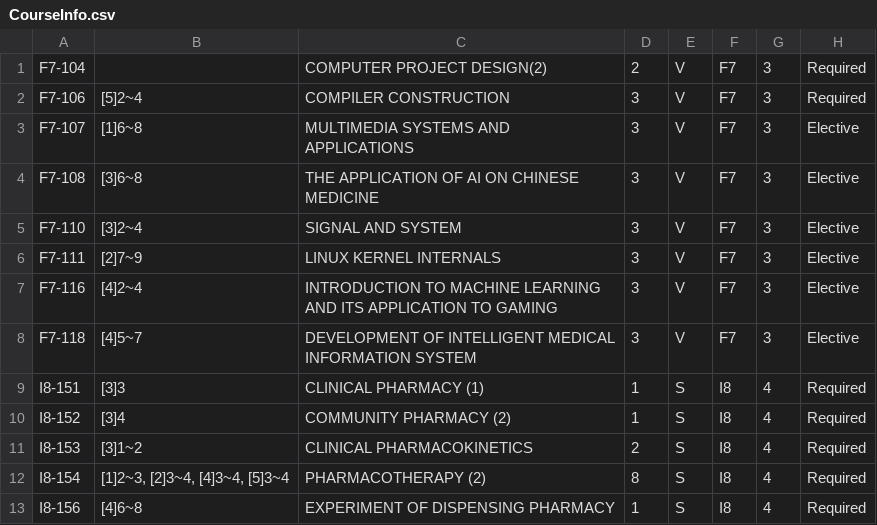
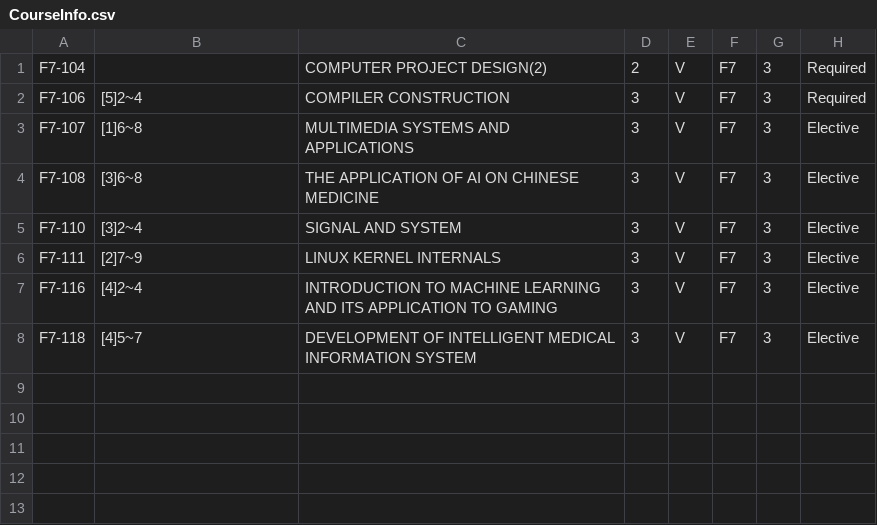
Before and after one commit to cubejh/OllamaAgent, a CSV file: data/CourseInfo.csv, drawn as a sheet.

```diff
--- a/data/CourseInfo.csv
+++ b/data/CourseInfo.csv
@@ -8,6 +8 @@ F7-116,[4]2~4,INTRODUCTION TO MACHINE LEARNING AND ITS APPLICATION TO GAMING,3,V
 F7-118,[4]5~7,DEVELOPMENT OF INTELLIGENT MEDICAL INFORMATION SYSTEM,3,V,F7,3,Elective
-I8-151,[3]3,CLINICAL PHARMACY (1),1,S,I8,4,Required
-I8-152,[3]4,COMMUNITY PHARMACY (2),1,S,I8,4,Required
-I8-153,[3]1~2,CLINICAL PHARMACOKINETICS,2,S,I8,4,Required
-I8-154,"[1]2~3, [2]3~4, [4]3~4, [5]3~4",PHARMACOTHERAPY (2),8,S,I8,4,Required
-I8-156,[4]6~8,EXPERIMENT OF DISPENSING PHARMACY,1,S,I8,4,Required
```
Also changed, not shown: data/CourseArrange.csv, 4 other files.
